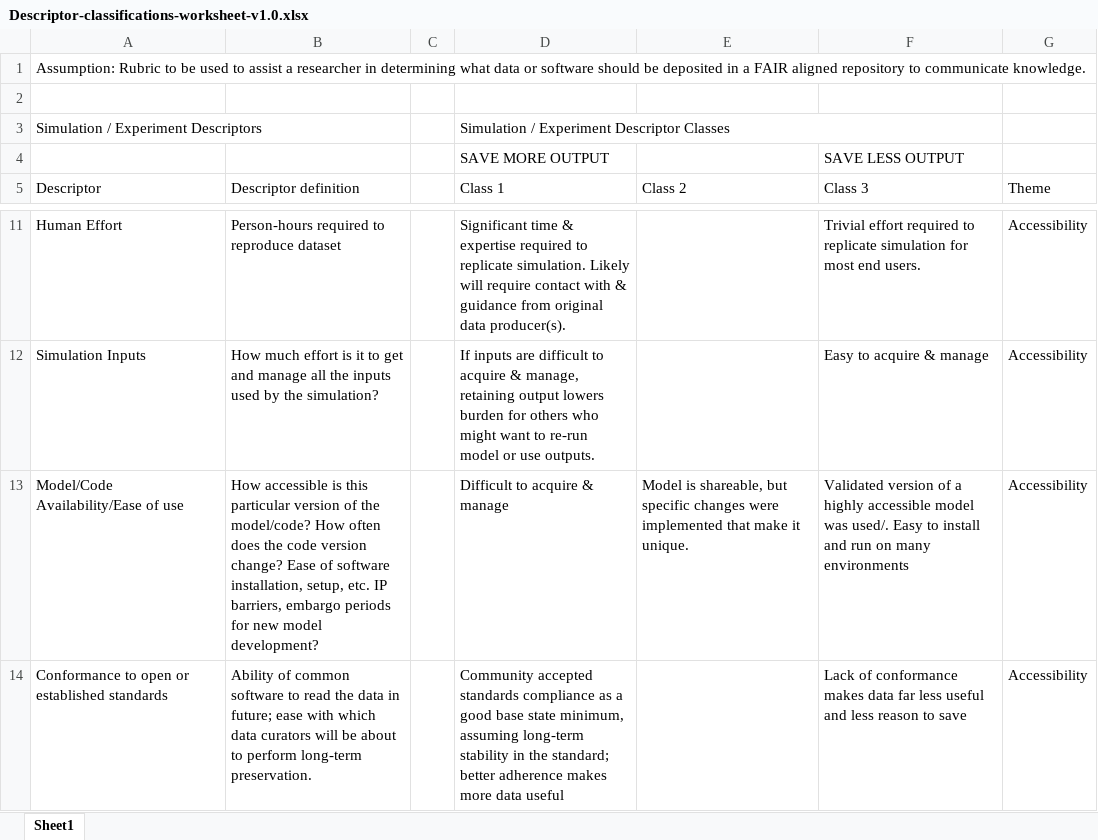
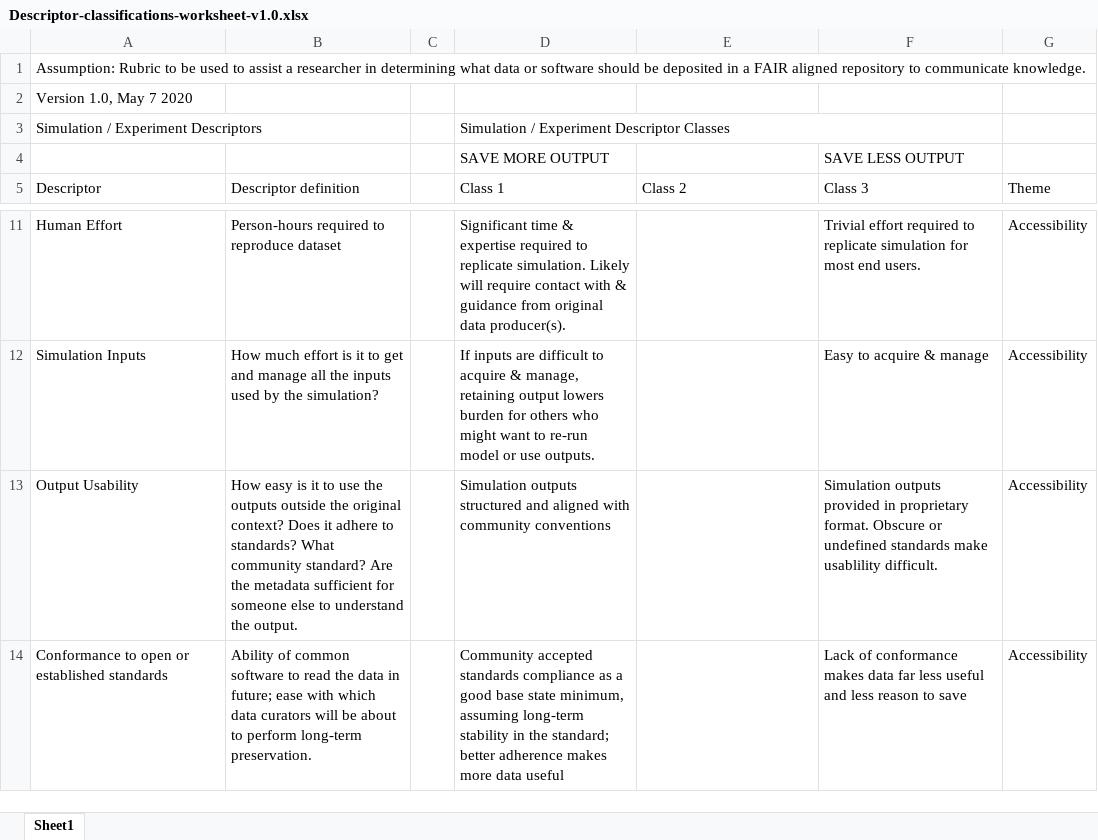
Before and after one commit to modeldatarcn/modeldatarcn.github.io, an Excel workbook: rubrics-worksheets/Descriptor-classifications-worksheet-v1.0.xlsx, sheet Sheet1, drawn as a sheet; only a part is shown, gaps mark what is left out; values as stored, in another font and other column widths than the file's, no cell formats; removed rows and columns are numbered as before the commit, all else as after; the diff names each change by its address in the sheet, - before the commit and + after, or states it on an @@ line.

```diff
--- a/rubrics-worksheets/Descriptor-classifications-worksheet-v1.0.xlsx (sheet Sheet1)
+++ b/rubrics-worksheets/Descriptor-classifications-worksheet-v1.0.xlsx (sheet Sheet1)
-A1:G1 merged
-A2 (Descriptor): (empty)
+A2 (Descriptor): Version 1.0, May 7 2020
-row 13: Model/Code Availability/Ease of use | How accessible is this particular version of the model/code? How often does the code version change? Ease of software installation, setup, etc. IP barriers, embargo periods for new model development? |  | Difficult to acquire & manage | Model is shareable, but specific changes were implemented that make it unique. | Validated version of a highly accessible model was used/. Easy to install and run on many environments | Accessibility
+row 13: Output Usability | How easy is it to use the outputs outside the original context? Does it adhere to standards? What community standard? Are the metadata sufficient for someone else to understand the output. |  | Simulation outputs structured and aligned with community conventions |  | Simulation outputs provided in proprietary format. Obscure or undefined standards make usablility difficult. | Accessibility
```
Also changed, not shown: cell formats, rubrics-worksheets/Descriptor-classifications-worksheet-v1.1.xlsx, 2 other files.
